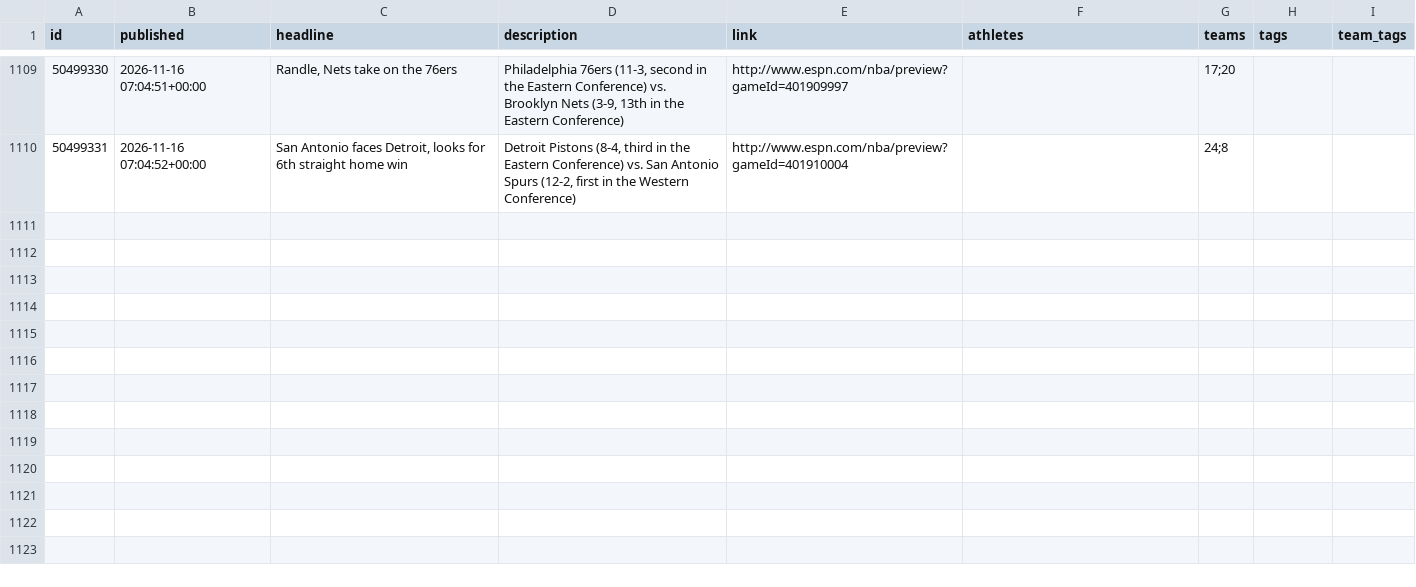
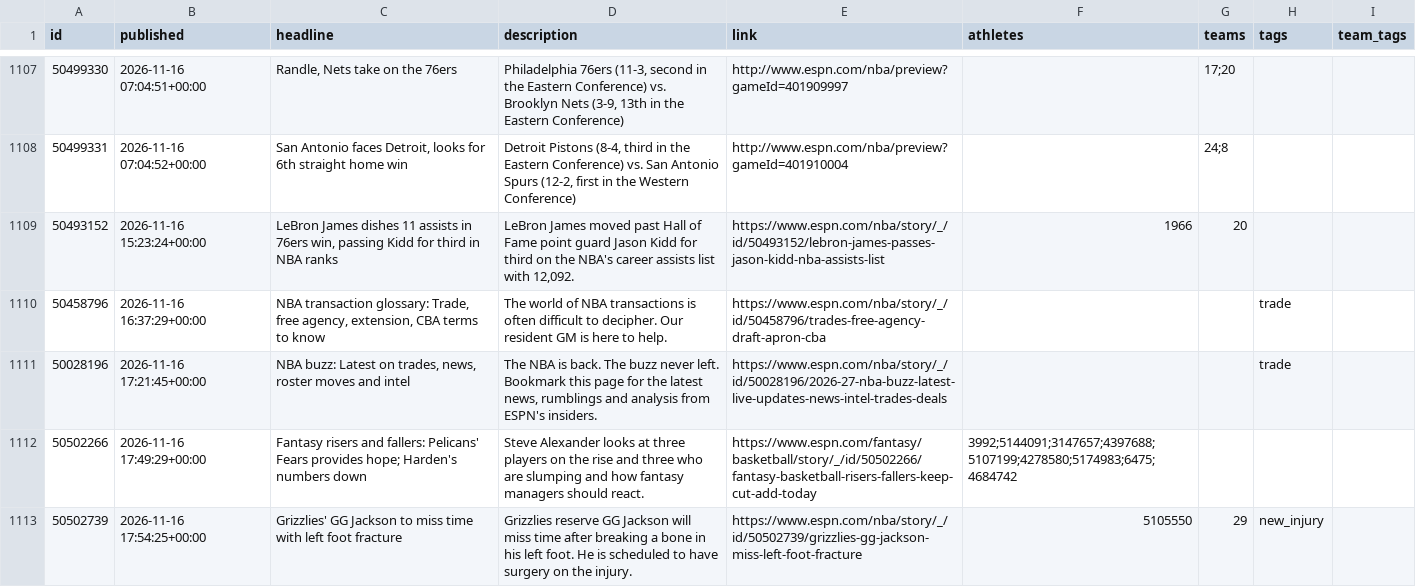
Before and after one commit to Juniorcarl/nba-predictor, a CSV file: data/news.csv, drawn as a sheet; only a part is shown, gaps mark what is left out; the diff covers the shown part only; the diff names each change by its address in the sheet, - before the commit and + after, or states it on an @@ line.

```diff
--- a/data/news.csv
+++ b/data/news.csv
+row 1109: 50493152 | 2026-11-16 15:23:24+00:00 | LeBron James dishes 11 assists in 76ers win, passing Kidd for third in NBA ranks | LeBron James moved past Hall of Fame point guard Jason Kidd for third on the NBA's career assists list with 12,092. | https://www.espn.com/nba/story/_/id/50493152/lebron-james-passes-jason-kidd-nba-assists-list | 1966 | 20
+row 1110: 50458796 | 2026-11-16 16:37:29+00:00 | NBA transaction glossary: Trade, free agency, extension, CBA terms to know | The world of NBA transactions is often difficult to decipher. Our resident GM is here to help. | https://www.espn.com/nba/story/_/id/50458796/trades-free-agency-draft-apron-cba |  |  | trade
+row 1111: 50028196 | 2026-11-16 17:21:45+00:00 | NBA buzz: Latest on trades, news, roster moves and intel | The NBA is back. The buzz never left. Bookmark this page for the latest news, rumblings and analysis from ESPN's insiders. | https://www.espn.com/nba/story/_/id/50028196/2026-27-nba-buzz-latest-live-updates-news-intel-trades-deals |  |  | trade
+row 1112: 50502266 | 2026-11-16 17:49:29+00:00 | Fantasy risers and fallers: Pelicans' Fears provides hope; Harden's numbers down | Steve Alexander looks at three players on the rise and three who are slumping and how fantasy managers should react. | https://www.espn.com/fantasy/basketball/story/_/id/50502266/fantasy-basketball-risers-fallers-keep-cut-add-today | 3992;5144091;3147657;4397688;5107199;4278580;5174983;6475;4684742
+row 1113: 50502739 | 2026-11-16 17:54:25+00:00 | Grizzlies' GG Jackson to miss time with left foot fracture | Grizzlies reserve GG Jackson will miss time after breaking a bone in his left foot. He is scheduled to have surgery on the injury. | https://www.espn.com/nba/story/_/id/50502739/grizzlies-gg-jackson-miss-left-foot-fracture | 5105550 | 29 | new_injury
```
Also changed, not shown: 5 added rows and 2 removed rows elsewhere in this file, data/logs/game_projections.csv, 10 other files.
